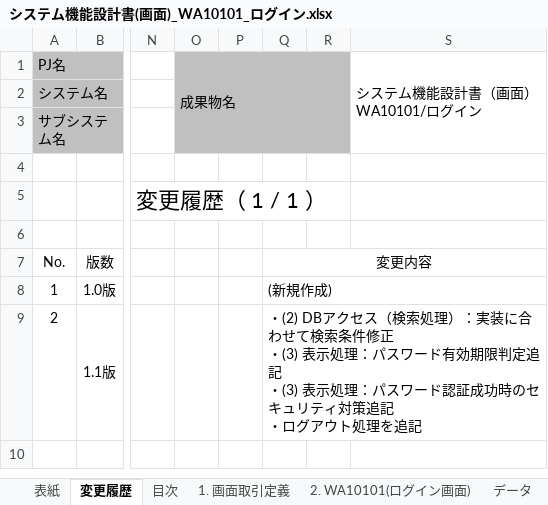
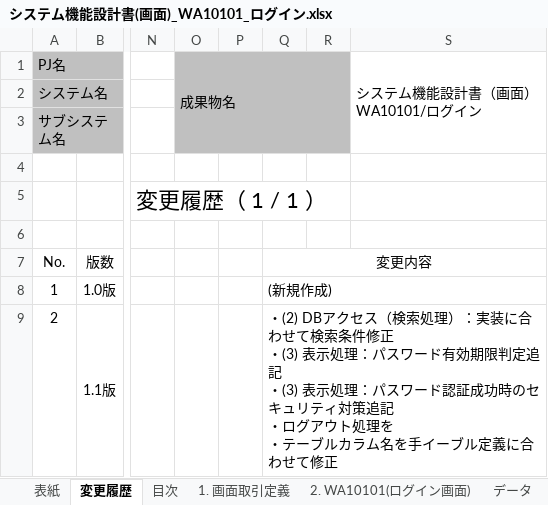
Before and after one commit to Fintan-contents/nablarch-system-development-guide, an Excel workbook: サンプルプロジェクト/設計書/A1_プロジェクト管理システム/030_アプリ設計/010_システム機能設計/システム機能設計書(画面)_WA10101_ログイン.xlsx, sheet 変更履歴, drawn as a sheet; only a part is shown, gaps mark what is left out; values as stored, in another font and other column widths than the file's, no borders; ↵ is a line break in a cell; the diff names each change by its address in the sheet, - before the commit and + after, or states it on an @@ line.

```diff
--- a/サンプルプロジェクト/設計書/A1_プロジェクト管理システム/030_アプリ設計/010_システム機能設計/システム機能設計書(画面)_WA10101_ログイン.xlsx (sheet 変更履歴)
+++ b/サンプルプロジェクト/設計書/A1_プロジェクト管理システム/030_アプリ設計/010_システム機能設計/システム機能設計書(画面)_WA10101_ログイン.xlsx (sheet 変更履歴)
-Q9: …ト処理を追記
+Q9: …ト処理を ↵ ・テーブルカラム名を手イーブル定義に合わせて修正
```
Also changed, not shown: sheet 2. WA10101(ログイン画面), サンプルプロジェクト/設計書/A1_プロジェクト管理システム/030_アプリ設計/010_システム機能設計/システム機能設計書(バッチ)_BA10601／期間内プロジェクト一覧出力バッチ.xlsx, サンプルプロジェクト/設計書/A1_プロジェクト管理システム/030_アプリ設計/010_システム機能設計/システム機能設計書(画面)_WA10201_プロジェクト登録.xlsx, 5 other files.
